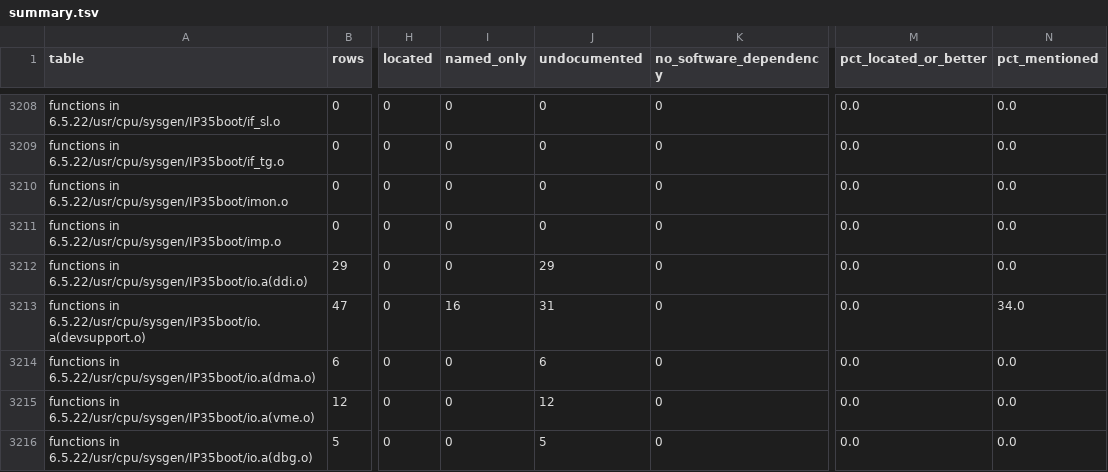
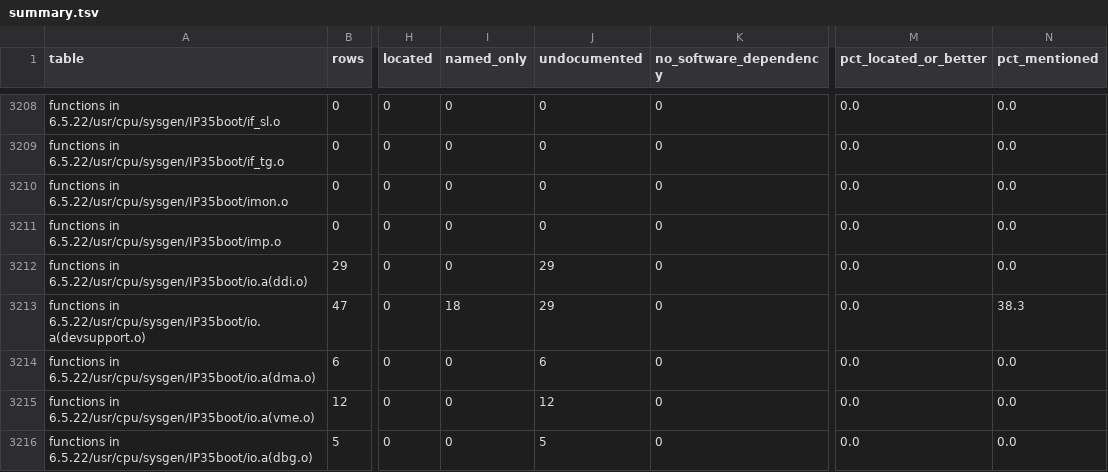
Before and after one commit to jamesbraid/kudzu, a TSV file: docs/inventory/summary.tsv, drawn as a sheet; only a part is shown, gaps mark what is left out; the diff covers the shown part only; the diff names each change by its address in the sheet, - before the commit and + after, or states it on an @@ line.

```diff
--- a/docs/inventory/summary.tsv
+++ b/docs/inventory/summary.tsv
-I3213 (named_only): 16
+I3213 (named_only): 18
-J3213 (undocumented): 31
+J3213 (undocumented): 29
-N3213 (pct_mentioned): 34.0
+N3213 (pct_mentioned): 38.3
```
Also changed, not shown: 126 edited cells elsewhere in this file, 4 other files.
